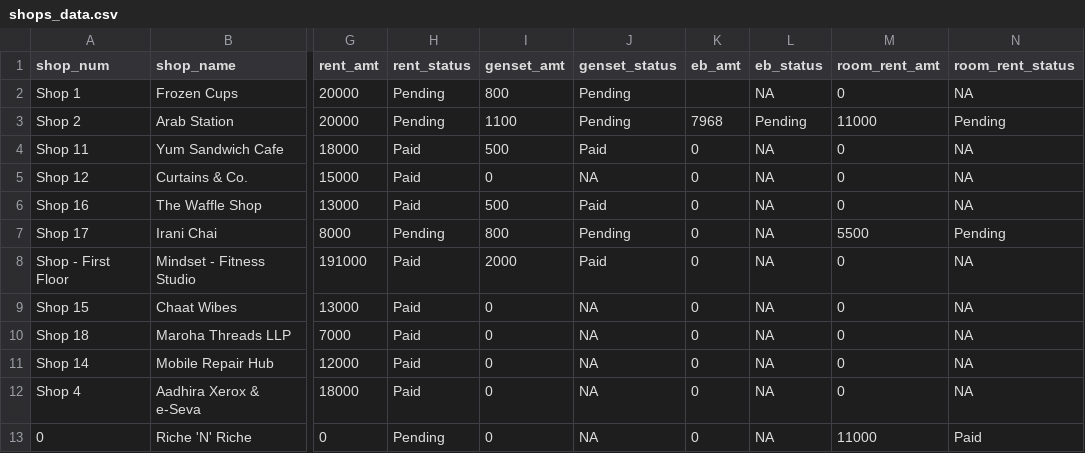
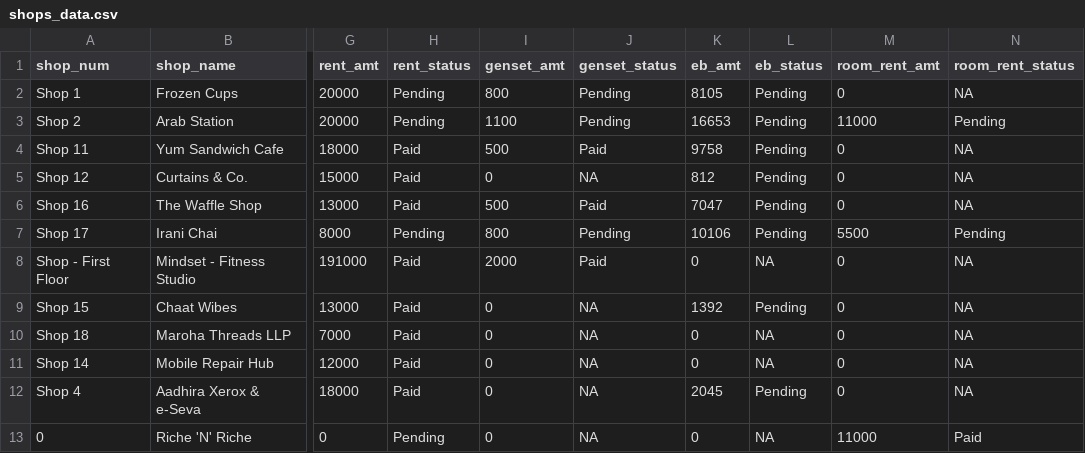
Before and after one commit to lak2048/Thalambur_FoodStreet_Payment_Dashboard, a CSV file: shops_data.csv, drawn as a sheet; only a part is shown, gaps mark what is left out; the diff names each change by its address in the sheet, - before the commit and + after, or states it on an @@ line.

Commit message:
Modify shop data with updated rent and bill amounts
Updated electricity bill amounts and room rent statuses for various shops.

```diff
--- a/shops_data.csv
+++ b/shops_data.csv
-K2 (eb_amt): (empty)
+K2 (eb_amt): 8105
-L2 (eb_status): NA
+L2 (eb_status): Pending
-K3 (eb_amt): 7968
+K3 (eb_amt): 16653
-K4 (eb_amt): 0
+K4 (eb_amt): 9758
-L4:L7 (eb_status): NA
+L4:L7 (eb_status): Pending
-K5 (eb_amt): 0
+K5 (eb_amt): 812
-K6 (eb_amt): 0
+K6 (eb_amt): 7047
-K7 (eb_amt): 0
+K7 (eb_amt): 10106
-K9 (eb_amt): 0
+K9 (eb_amt): 1392
-L9 (eb_status): NA
+L9 (eb_status): Pending
-K12 (eb_amt): 0
+K12 (eb_amt): 2045
-L12 (eb_status): NA
+L12 (eb_status): Pending
```
